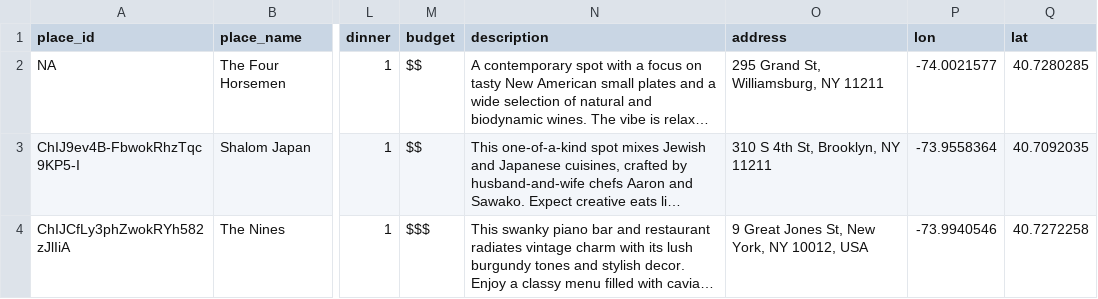
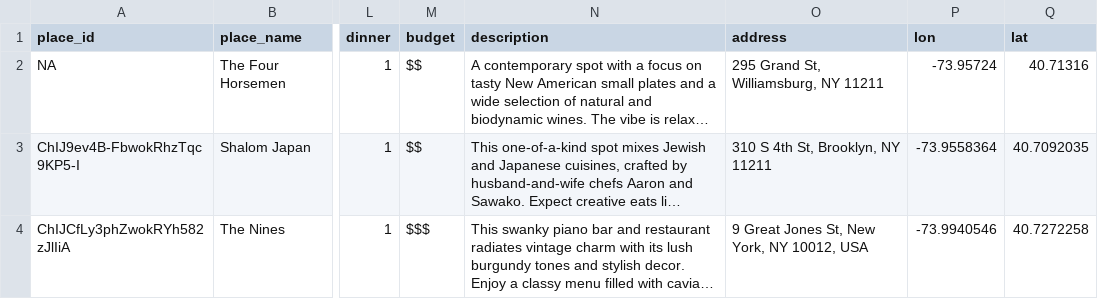
Before and after one commit to jasonlpapadopoulos/jasonlpapadopoulos.github.io, a CSV file: food.csv, drawn as a sheet; only a part is shown, gaps mark what is left out; long unchanged cells end in …; the diff names each change by its address in the sheet, - before the commit and + after, or states it on an @@ line.

Commit message:
4 horsemen coordinates fix

```diff
--- a/food.csv
+++ b/food.csv
-P2 (lon): -74.0021577
+P2 (lon): -73.95724
-Q2 (lat): 40.7280285
+Q2 (lat): 40.71316
```
